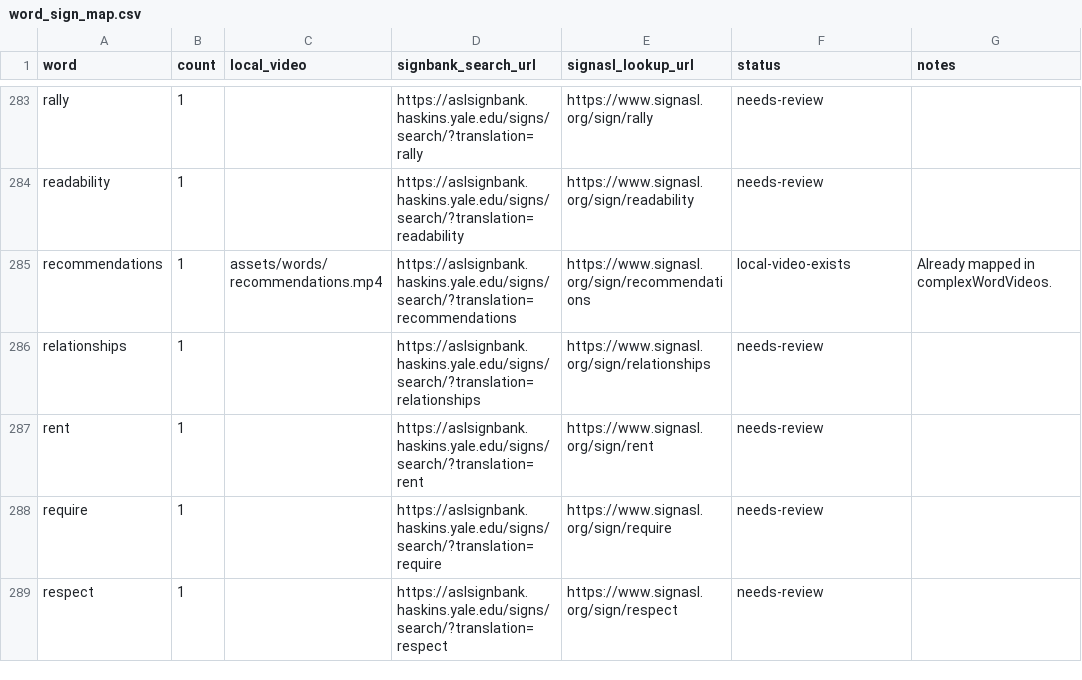
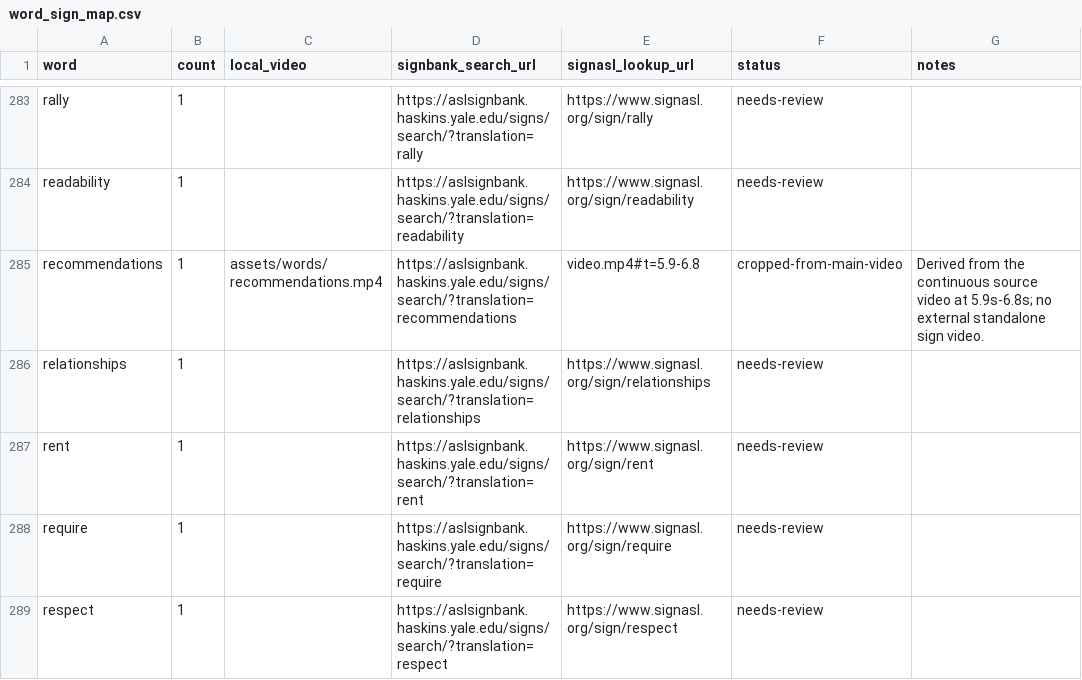
Before and after one commit to TITHI-KHAN/Sign-Language-Text-Support-Version-2-, a CSV file: data/word_sign_map.csv, drawn as a sheet; only a part is shown, gaps mark what is left out.

Commit message:
Derive recommendations word clip from main video

```diff
--- a/data/word_sign_map.csv
+++ b/data/word_sign_map.csv
@@ -284,3 +284,3 @@ rally,1,,https://aslsignbank.haskins.yale.edu/signs/search/?translation=rally,ht
 readability,1,,https://aslsignbank.haskins.yale.edu/signs/search/?translation=readability,https://www.signasl.org/sign/readability,needs-review,
-recommendations,1,assets/words/recommendations.mp4,https://aslsignbank.haskins.yale.edu/signs/search/?translation=recommendations,https://www.signasl.org/sign/recommendations,local-video-exists,Already mapped in complexWordVideos.
+recommendations,1,assets/words/recommendations.mp4,https://aslsignbank.haskins.yale.edu/signs/search/?translation=recommendations,video.mp4#t=5.9-6.8,cropped-from-main-video,Derived from the continuous source video at 5.9s-6.8s; no external standalone sign video.
 relationships,1,,https://aslsignbank.haskins.yale.edu/signs/search/?translation=relationships,https://www.signasl.org/sign/relationships,needs-review,
```
Also changed, not shown: 5 other files.
